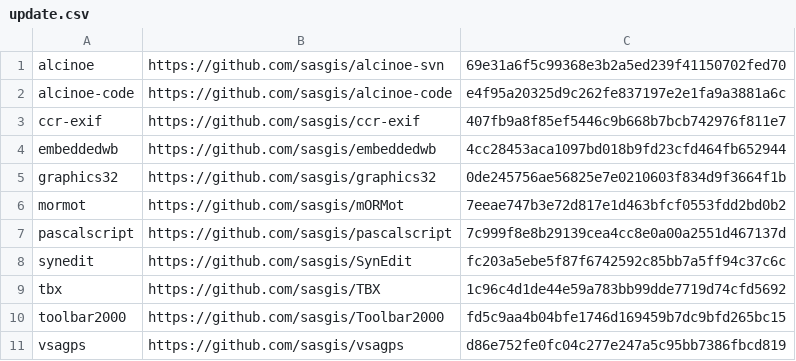
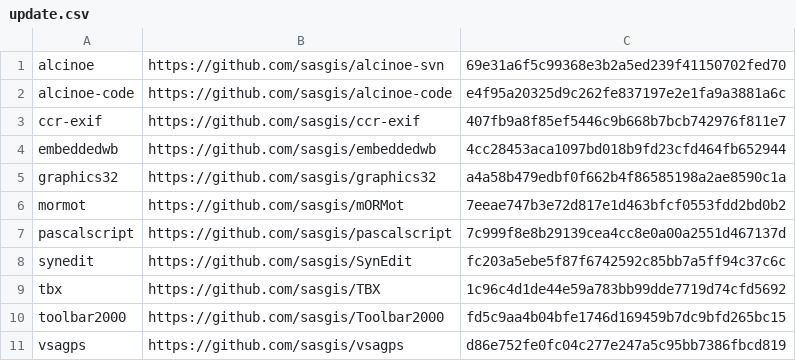
Before and after one commit to sasgis/sas.requires, a CSV file: update.csv, drawn as a sheet.

```diff
--- a/update.csv
+++ b/update.csv
@@ -4,3 +4,3 @@ ccr-exif,https://github.com/sasgis/ccr-exif,407fb9a8f85ef5446c9b668b7bcb742976f8
 embeddedwb,https://github.com/sasgis/embeddedwb,4cc28453aca1097bd018b9fd23cfd464fb652944
-graphics32,https://github.com/sasgis/graphics32,0de245756ae56825e7e0210603f834d9f3664f1b
+graphics32,https://github.com/sasgis/graphics32,a4a58b479edbf0f662b4f86585198a2ae8590c1a
 mormot,https://github.com/sasgis/mORMot,7eeae747b3e72d817e1d463bfcf0553fdd2bd0b2
```
Also changed, not shown: 2 other files.
